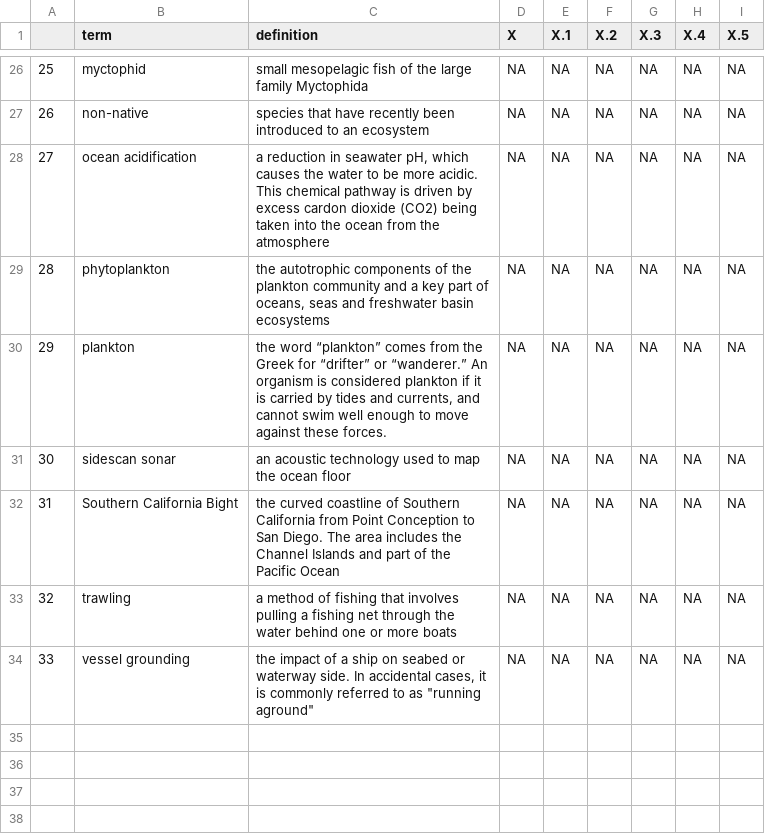
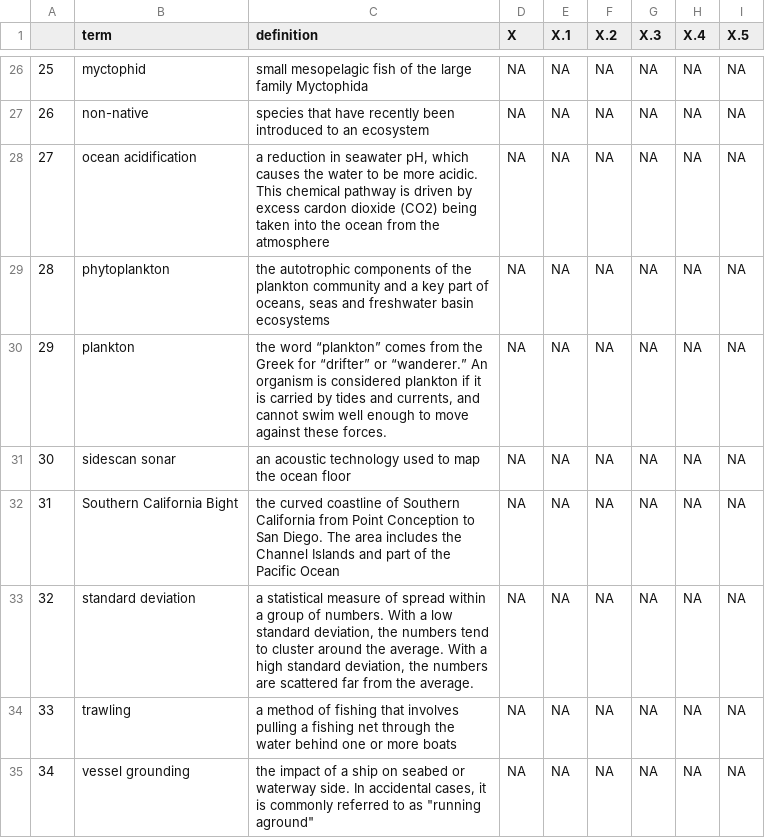
Before and after one commit to noaa-onms/cinms, a CSV file: data/saved_cinms_content/saved_glossary.csv, drawn as a sheet; only a part is shown, gaps mark what is left out; addresses are those after the commit; the diff names each change by its address in the sheet, - before the commit and + after, or states it on an @@ line.

```diff
--- a/data/saved_cinms_content/saved_glossary.csv
+++ b/data/saved_cinms_content/saved_glossary.csv
+row 33: 32 | standard deviation | a statistical measure of spread within a group of numbers. With a low standard deviation, the numbers tend to cluster around the average. With a high standard deviation, the numbers are scattered far from the average. | NA | NA | NA | NA | NA | NA
@@ column A renumbered from row 34 down @@
```
Also changed, not shown: data/saved_cinms_content/saved_info_figure_links.csv, data/saved_cinms_content/saved_info_modal_links.csv, 19 other files.
